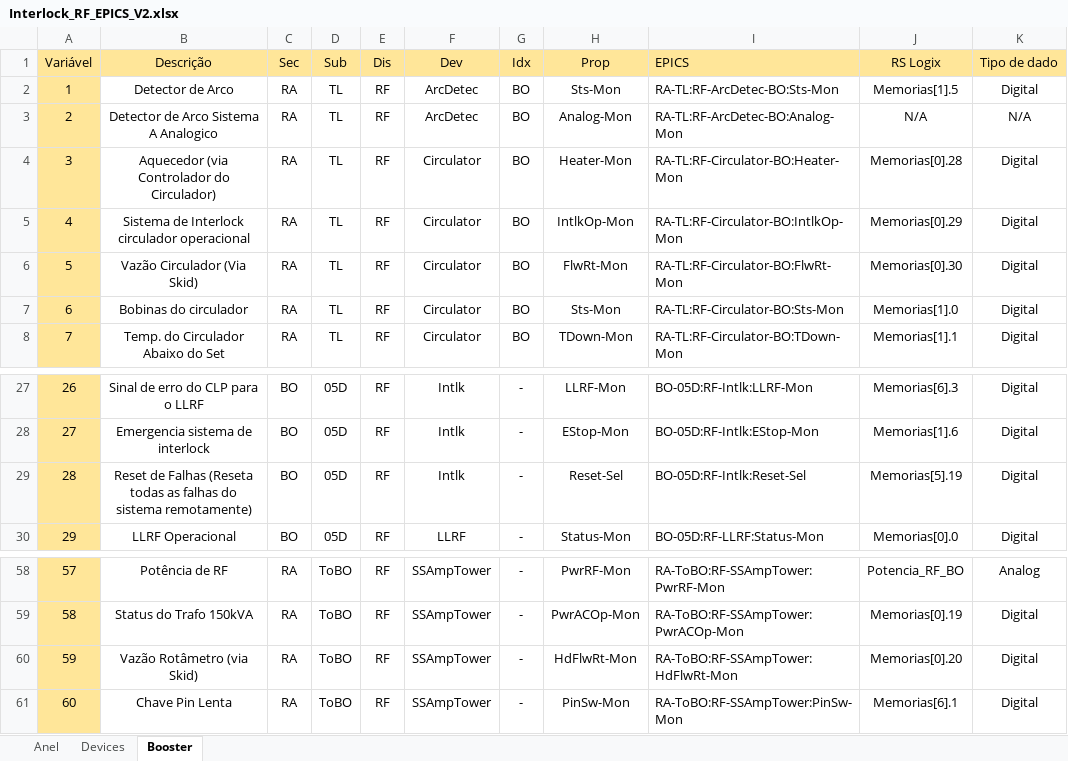
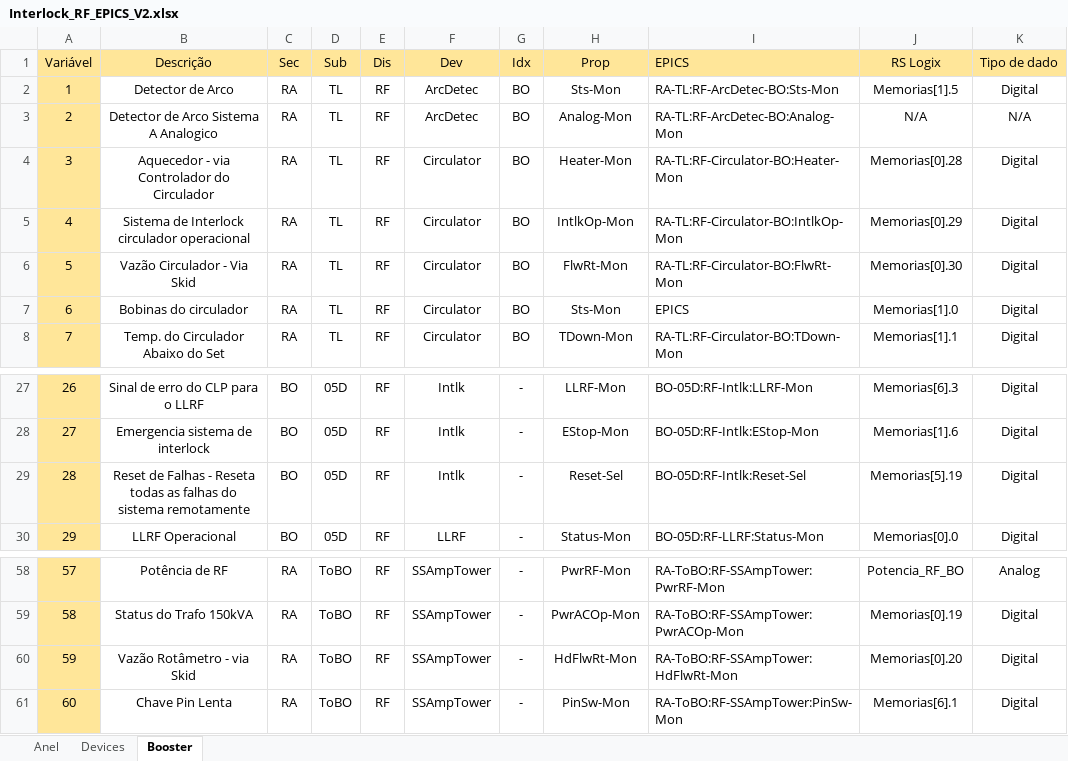
Before and after one commit to lnls-sirius/etherip-ioc, an Excel workbook: etc/Interlock_RF_EPICS_V2.xlsx, sheet Booster, drawn as a sheet; only a part is shown, gaps mark what is left out; values as stored, in another font and other column widths than the file's, no borders; the diff names each change by its address in the sheet, - before the commit and + after, or states it on an @@ line.

Commit message:
RF Booster: IOC fix.

```diff
--- a/etc/Interlock_RF_EPICS_V2.xlsx (sheet Booster)
+++ b/etc/Interlock_RF_EPICS_V2.xlsx (sheet Booster)
-B4 (Descrição): Aquecedor (via Controlador do Circulador)
+B4 (Descrição): Aquecedor - via Controlador do Circulador
-B6 (Descrição): Vazão Circulador (Via Skid)
+B6 (Descrição): Vazão Circulador - Via Skid
-I7 (EPICS): RA-TL:RF-Circulator-BO:Sts-Mon
+I7 (EPICS): EPICS
-B29 (Descrição): …de Falhas (Reseta todas as falhas do sistema remotamente)
+B29 (Descrição): …de Falhas - Reseta todas as falhas do sistema remotamente
-B60 (Descrição): Vazão Rotâmetro (via Skid)
+B60 (Descrição): Vazão Rotâmetro - via Skid
```
Also changed, not shown: sheet Anel, 2 other files.
